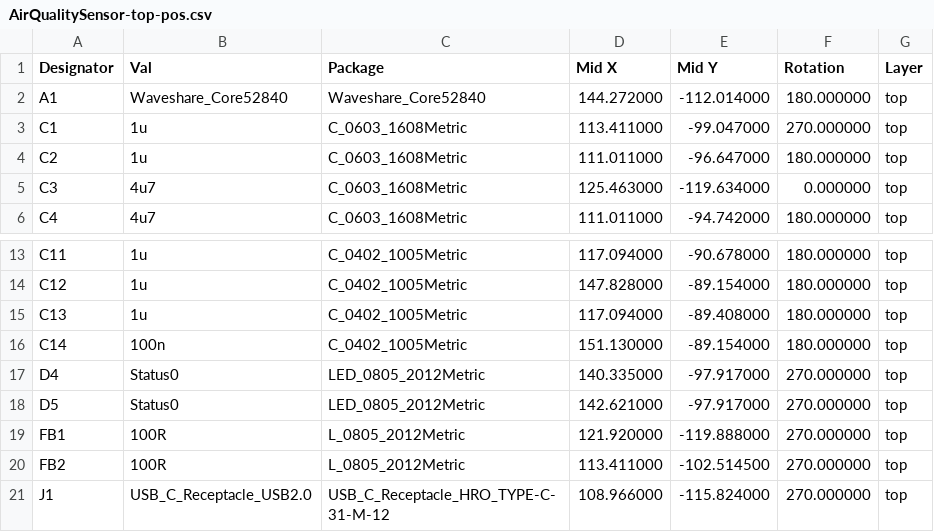
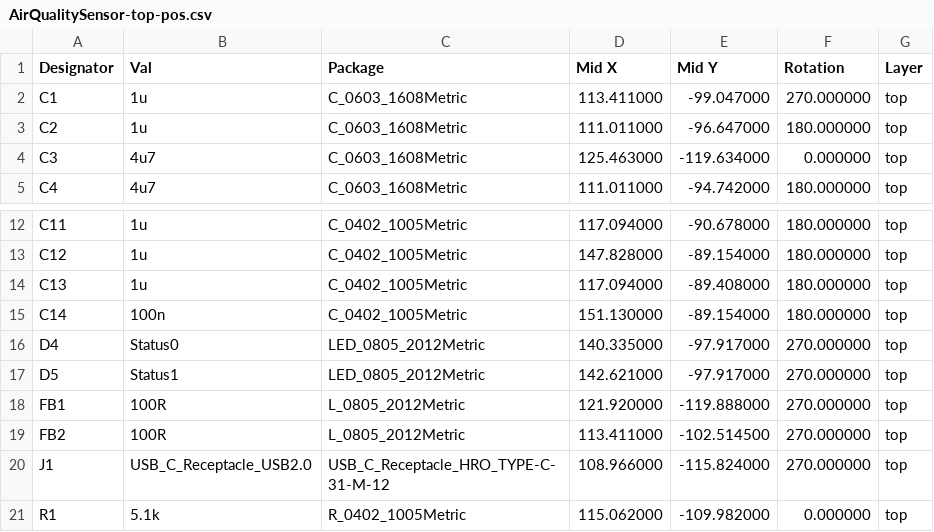
Before and after one commit to Finomnis/AirQualitySensor, a CSV file: hardware/v1/release/bom/AirQualitySensor-top-pos.csv, drawn as a sheet; only a part is shown, gaps mark what is left out; the shorter side is filled out with more unchanged rows.

Commit message:
Fix Status1 LED typo

```diff
--- a/hardware/v1/release/bom/AirQualitySensor-top-pos.csv
+++ b/hardware/v1/release/bom/AirQualitySensor-top-pos.csv
@@ -1,3 +1,2 @@
 Designator,Val,Package,"Mid X","Mid Y",Rotation,Layer
-"A1","Waveshare_Core52840","Waveshare_Core52840",144.272000,-112.014000,180.000000,top
 "C1","1u","C_0603_1608Metric",113.411000,-99.047000,270.000000,top
@@ -17,3 +16,3 @@ Designator,Val,Package,"Mid X","Mid Y",Rotation,Layer
 "D4","Status0","LED_0805_2012Metric",140.335000,-97.917000,270.000000,top
-"D5","Status0","LED_0805_2012Metric",142.621000,-97.917000,270.000000,top
+"D5","Status1","LED_0805_2012Metric",142.621000,-97.917000,270.000000,top
 "FB1","100R","L_0805_2012Metric",121.920000,-119.888000,270.000000,top
```
Also changed, not shown: hardware/v1/release/bom/AirQualitySensor.csv, 2 other files.
